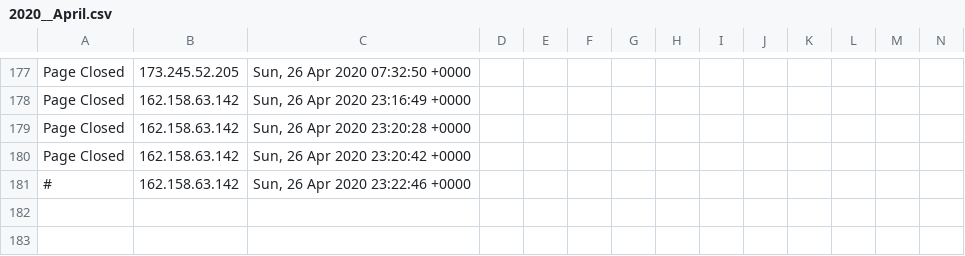
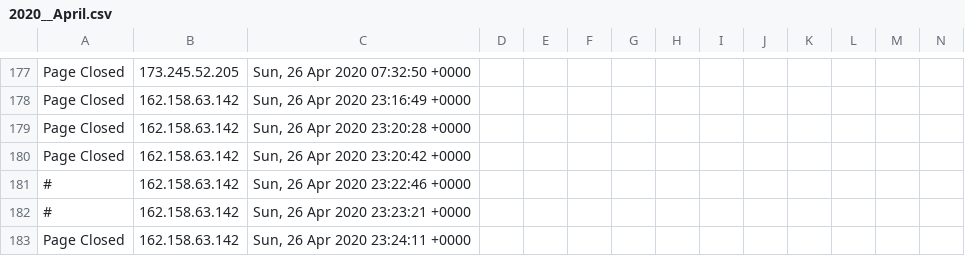
Before and after one commit to runacode/goldrickrogerslaw.com, a CSV file: logs/2020__April.csv, drawn as a sheet; only a part is shown, gaps mark what is left out; rows hold the shown columns only; the diff names each change by its address in the sheet, - before the commit and + after, or states it on an @@ line.

```diff
--- a/logs/2020__April.csv
+++ b/logs/2020__April.csv
+row 182: # | 162.158.63.142 | Sun, 26 Apr 2020 23:23:21 +0000
+row 183: Page Closed | 162.158.63.142 | Sun, 26 Apr 2020 23:24:11 +0000
```
Also changed, not shown: 2 other files.
